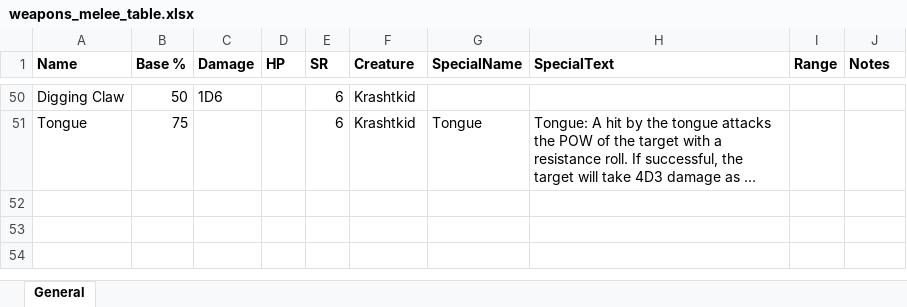
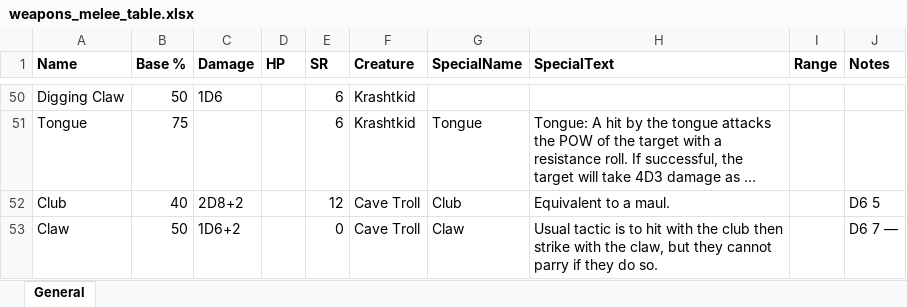
Before and after one commit to paulsturge/Statblock, an Excel workbook: Data/weapons_melee_table.xlsx, sheet General, drawn as a sheet; only a part is shown, gaps mark what is left out; long unchanged cells end in …; values as stored, in another font and other column widths than the file's, no borders; the diff names each change by its address in the sheet, - before the commit and + after, or states it on an @@ line.

```diff
--- a/Data/weapons_melee_table.xlsx (sheet General)
+++ b/Data/weapons_melee_table.xlsx (sheet General)
+row 52: Club | 40 | 2D8+2 |  | 12 | Cave Troll | Club | Equivalent to a maul. |  | D6 5
+row 53: Claw | 50 | 1D6+2 |  | 0 | Cave Troll | Claw | Usual tactic is to hit with the club then strike with the claw, but they cannot parry if they do so. |  | D6 7 —
```
Also changed, not shown: Data/Stat_Dice_Source.xlsx, 37 other files.
